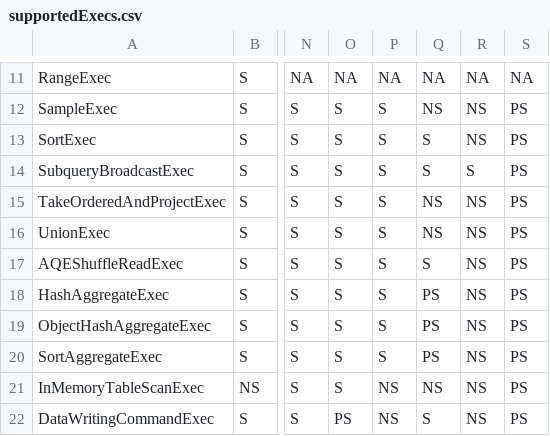
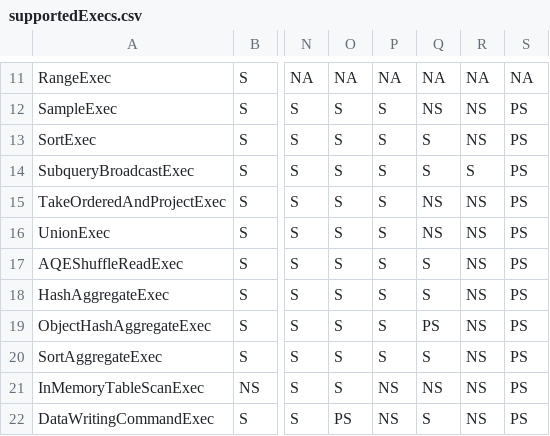
Before and after one commit to binmahone/spark-rapids, a CSV file: tools/generated_files/355/supportedExecs.csv, drawn as a sheet; only a part is shown, gaps mark what is left out; the diff names each change by its address in the sheet, - before the commit and + after, or states it on an @@ line.

```diff
--- a/tools/generated_files/355/supportedExecs.csv
+++ b/tools/generated_files/355/supportedExecs.csv
-Q18: PS
+Q18: S
-Q20: PS
+Q20: S
```
Also changed, not shown: 35 other files.
